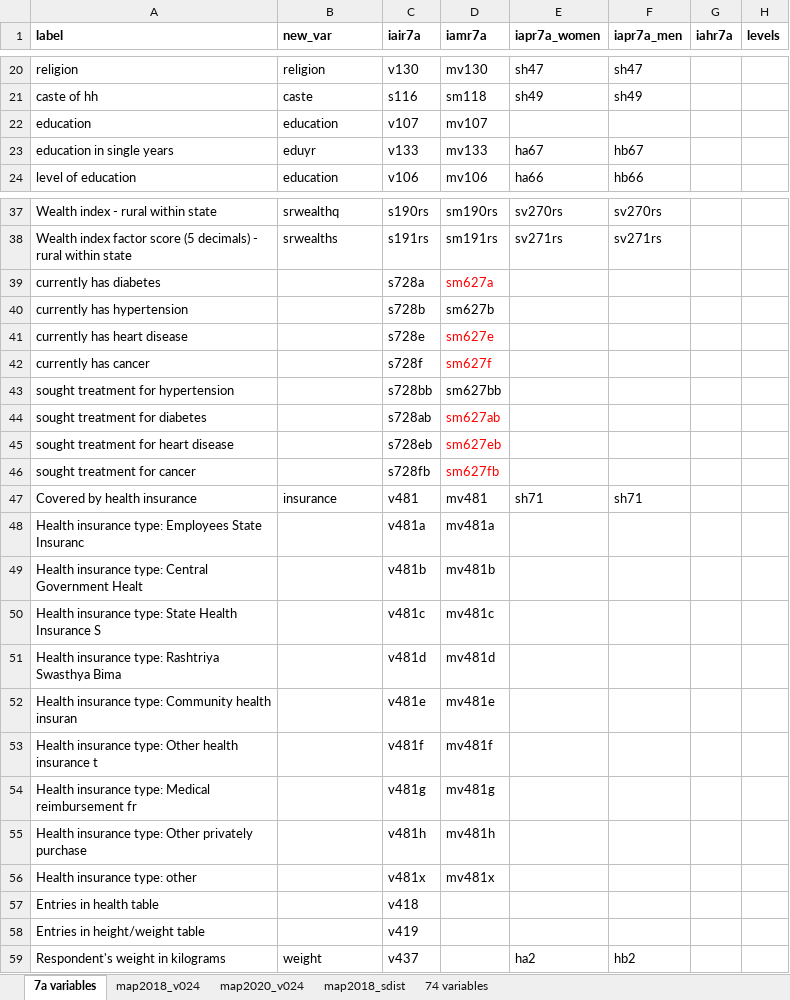
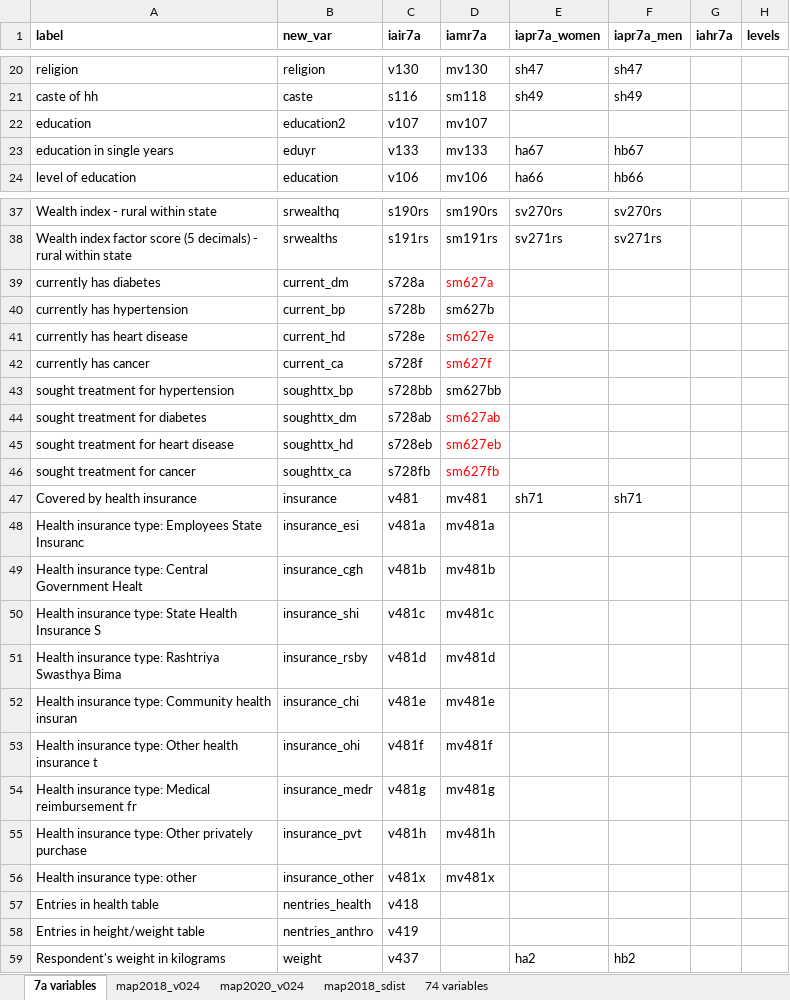
Before and after one commit to jvargh7/nfhs_cascade, an Excel workbook: data/NFHS Cascade Variable List.xlsx, sheet 7a variables, drawn as a sheet; only a part is shown, gaps mark what is left out; values as stored, in another font and other column widths than the file's, no borders; conditional formats not drawn; the diff covers the shown part only; the diff names each change by its address in the sheet, - before the commit and + after, or states it on an @@ line.

```diff
--- a/data/NFHS Cascade Variable List.xlsx (sheet 7a variables)
+++ b/data/NFHS Cascade Variable List.xlsx (sheet 7a variables)
-B22 (new_var): education
+B22 (new_var): education2
-B39 (new_var): (empty)
+B39 (new_var): current_dm
-B40 (new_var): (empty)
+B40 (new_var): current_bp
-B41 (new_var): (empty)
+B41 (new_var): current_hd
-B42 (new_var): (empty)
+B42 (new_var): current_ca
-B43 (new_var): (empty)
+B43 (new_var): soughttx_bp
-B44 (new_var): (empty)
+B44 (new_var): soughttx_dm
-B45 (new_var): (empty)
+B45 (new_var): soughttx_hd
-B46 (new_var): (empty)
+B46 (new_var): soughttx_ca
-B48 (new_var): (empty)
+B48 (new_var): insurance_esi
-B49 (new_var): (empty)
+B49 (new_var): insurance_cgh
-B50 (new_var): (empty)
+B50 (new_var): insurance_shi
-B51 (new_var): (empty)
+B51 (new_var): insurance_rsby
-B52 (new_var): (empty)
+B52 (new_var): insurance_chi
-B53 (new_var): (empty)
+B53 (new_var): insurance_ohi
-B54 (new_var): (empty)
+B54 (new_var): insurance_medr
-B55 (new_var): (empty)
+B55 (new_var): insurance_pvt
-B56 (new_var): (empty)
+B56 (new_var): insurance_other
-B57 (new_var): (empty)
+B57 (new_var): nentries_health
-B58 (new_var): (empty)
+B58 (new_var): nentries_anthro
```
Also changed, not shown: 10 removed rows and 16 edited cells elsewhere in this sheet, 43 other files.
